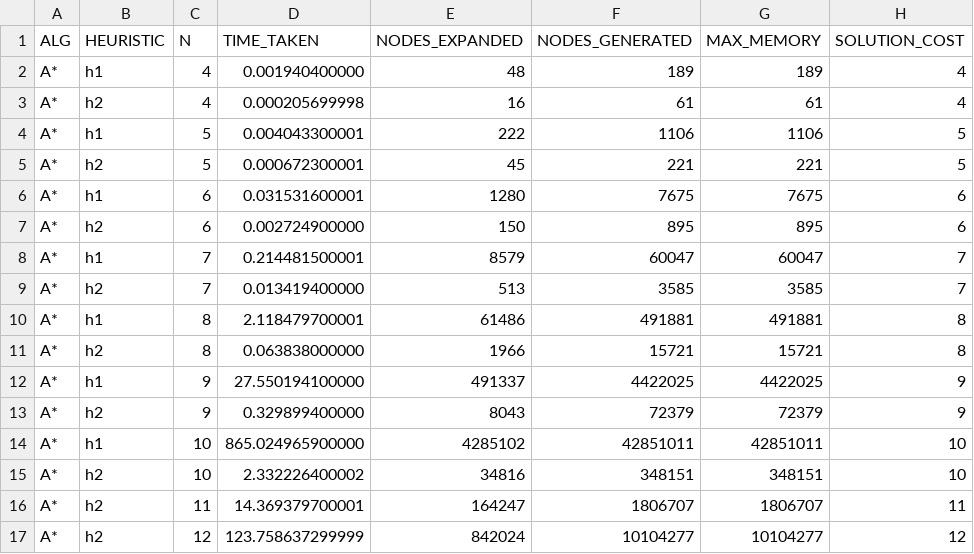
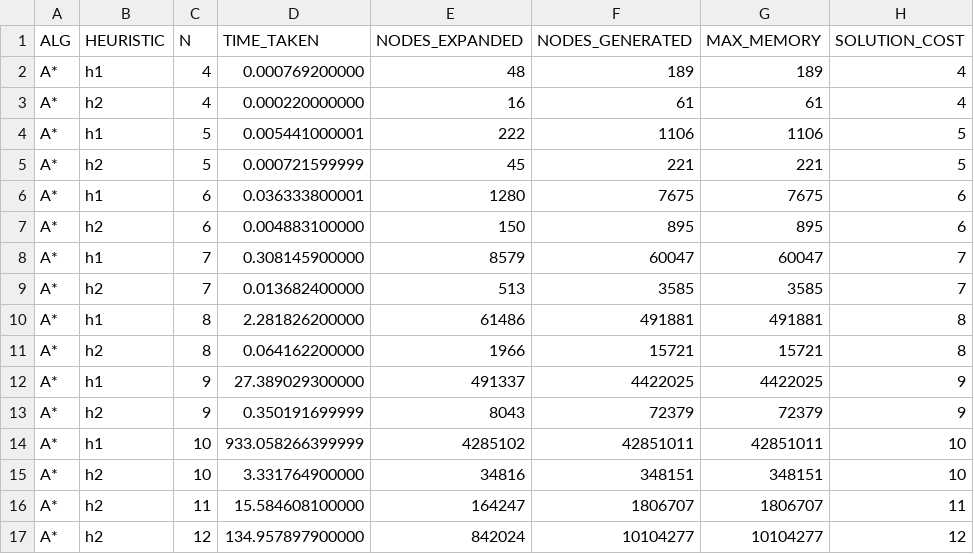
Before and after one commit to NoCapGoinHard/n-Queens-Solver, a CSV file: experiments/astar_results.csv, drawn as a sheet; only a part is shown; the diff names each change by its address in the sheet, - before the commit and + after, or states it on an @@ line.

```diff
--- a/experiments/astar_results.csv
+++ b/experiments/astar_results.csv
-D2 (TIME_TAKEN): 0.001940400000
+D2 (TIME_TAKEN): 0.000769200000
-D3 (TIME_TAKEN): 0.000205699998
+D3 (TIME_TAKEN): 0.000220000000
-D4 (TIME_TAKEN): 0.004043300001
+D4 (TIME_TAKEN): 0.005441000001
-D5 (TIME_TAKEN): 0.000672300001
+D5 (TIME_TAKEN): 0.000721599999
-D6 (TIME_TAKEN): 0.031531600001
+D6 (TIME_TAKEN): 0.036333800001
-D7 (TIME_TAKEN): 0.002724900000
+D7 (TIME_TAKEN): 0.004883100000
-D8 (TIME_TAKEN): 0.214481500001
+D8 (TIME_TAKEN): 0.308145900000
-D9 (TIME_TAKEN): 0.013419400000
+D9 (TIME_TAKEN): 0.013682400000
-D10 (TIME_TAKEN): 2.118479700001
+D10 (TIME_TAKEN): 2.281826200000
-D11 (TIME_TAKEN): 0.063838000000
+D11 (TIME_TAKEN): 0.064162200000
-D12 (TIME_TAKEN): 27.550194100000
+D12 (TIME_TAKEN): 27.389029300000
-D13 (TIME_TAKEN): 0.329899400000
+D13 (TIME_TAKEN): 0.350191699999
-D14 (TIME_TAKEN): 865.024965900000
+D14 (TIME_TAKEN): 933.058266399999
-D15 (TIME_TAKEN): 2.332226400002
+D15 (TIME_TAKEN): 3.331764900000
-D16 (TIME_TAKEN): 14.369379700001
+D16 (TIME_TAKEN): 15.584608100000
-D17 (TIME_TAKEN): 123.758637299999
+D17 (TIME_TAKEN): 134.957897900000
```
Also changed, not shown: 5 other files.
